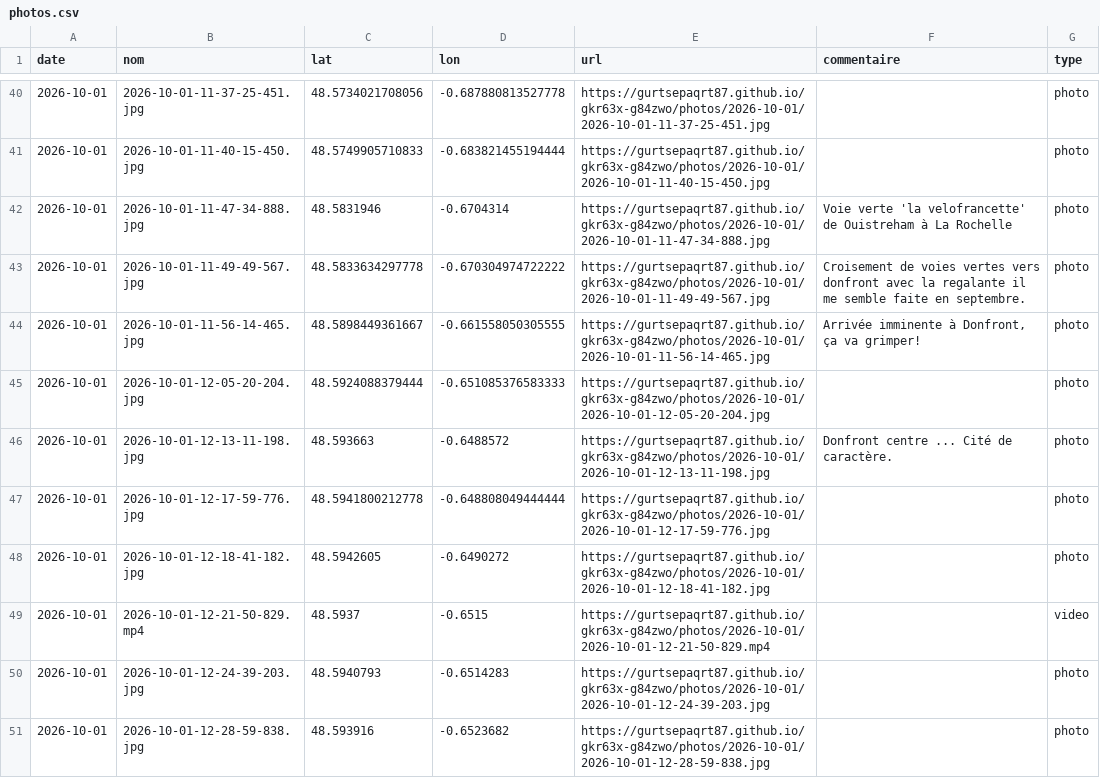
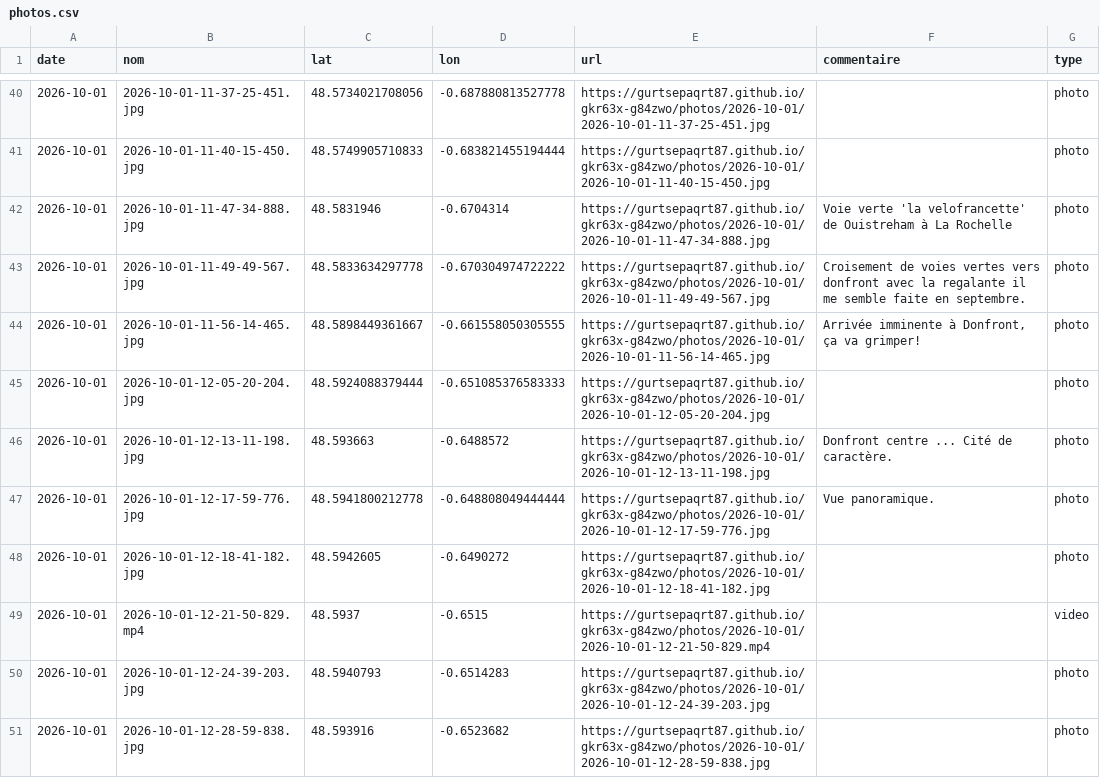
Before and after one commit to gurtsepaqrt87/gkr63x-g84zwo, a CSV file: photos.csv, drawn as a sheet; only a part is shown, gaps mark what is left out.

Commit message:
commentaire 2026-10-01-12-17-59-776 (2026-10-01)

```diff
--- a/photos.csv
+++ b/photos.csv
@@ -46,3 +46,3 @@ date,nom,lat,lon,url,commentaire,type
 2026-10-01,2026-10-01-12-13-11-198.jpg,48.593663,-0.6488572,https://gurtsepaqrt87.github.io/gkr63x-g84zwo/photos/2026-10-01/2026-10-01-12-13-11-198.jpg,Donfront centre ... Cité de caractère.,photo
-2026-10-01,2026-10-01-12-17-59-776.jpg,48.5941800212778,-0.648808049444444,https://gurtsepaqrt87.github.io/gkr63x-g84zwo/photos/2026-10-01/2026-10-01-12-17-59-776.jpg,,photo
+2026-10-01,2026-10-01-12-17-59-776.jpg,48.5941800212778,-0.648808049444444,https://gurtsepaqrt87.github.io/gkr63x-g84zwo/photos/2026-10-01/2026-10-01-12-17-59-776.jpg,Vue panoramique.,photo
 2026-10-01,2026-10-01-12-18-41-182.jpg,48.5942605,-0.6490272,https://gurtsepaqrt87.github.io/gkr63x-g84zwo/photos/2026-10-01/2026-10-01-12-18-41-182.jpg,,photo
```
